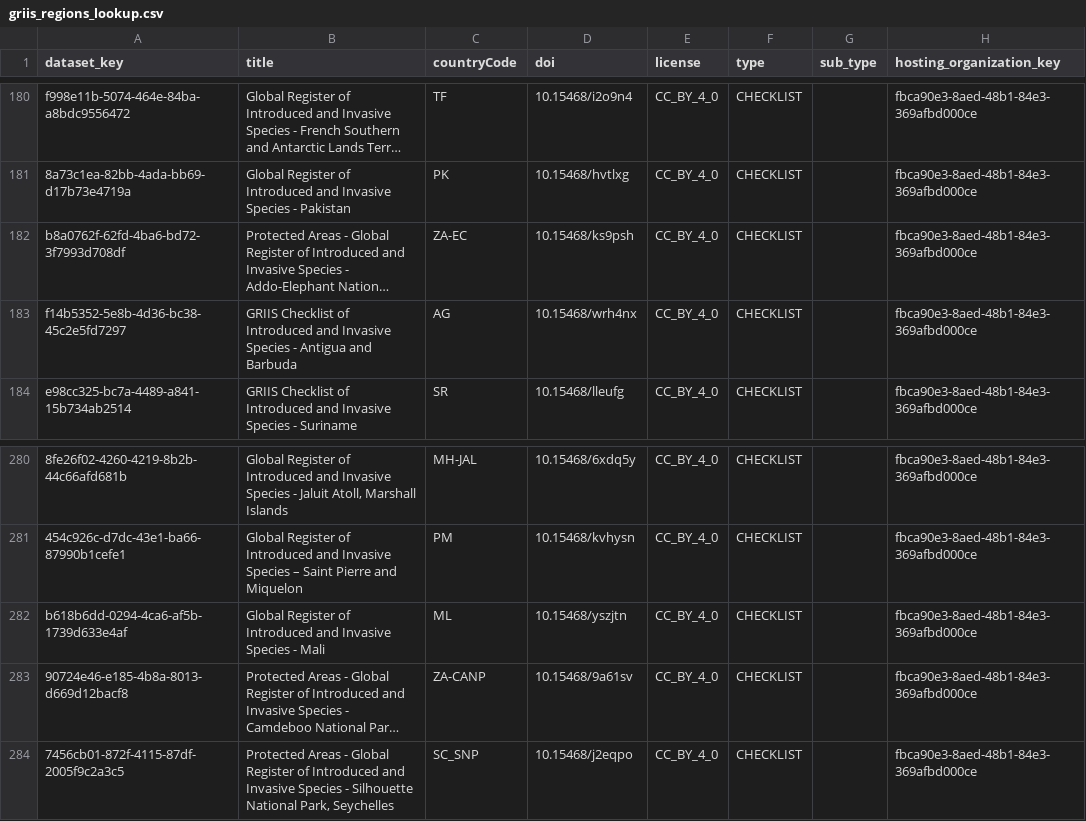
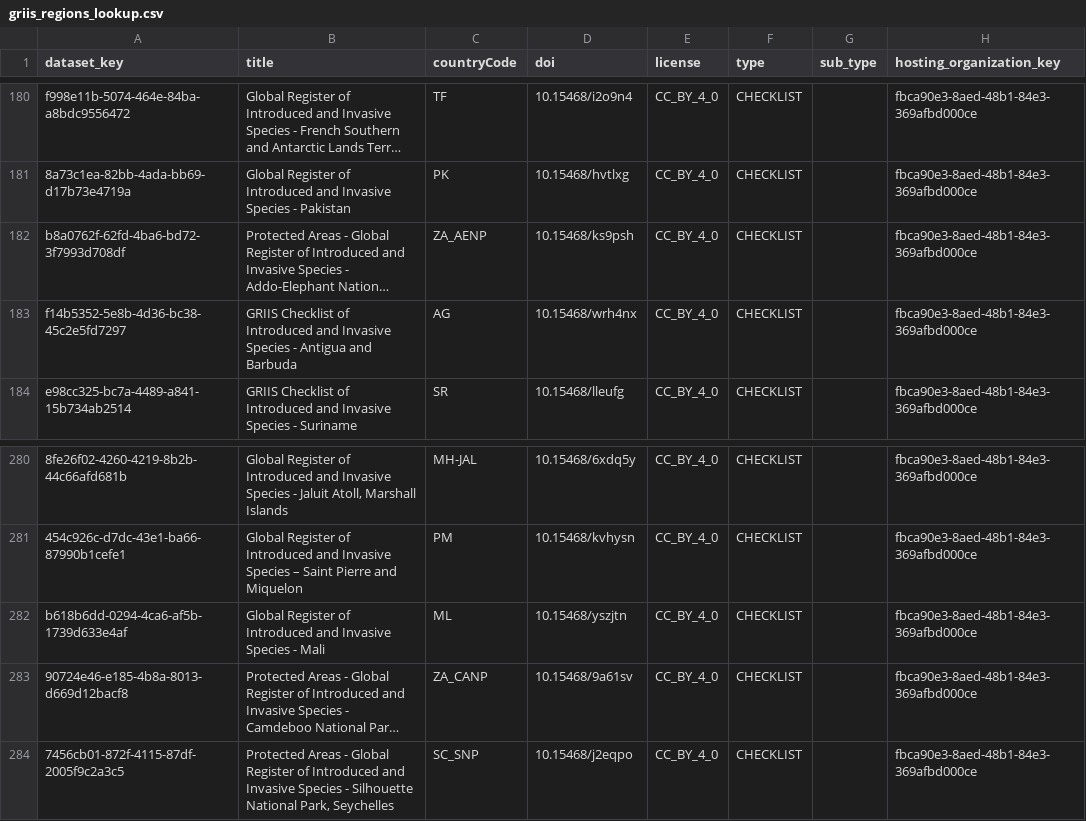
Before and after one commit to thomaslauber/GRIIS, a CSV file: griis_regions_lookup.csv, drawn as a sheet; only a part is shown, gaps mark what is left out; long unchanged cells end in …; the diff names each change by its address in the sheet, - before the commit and + after, or states it on an @@ line.

Commit message:
Add files via upload

```diff
--- a/griis_regions_lookup.csv
+++ b/griis_regions_lookup.csv
-C182 (countryCode): ZA-EC
+C182 (countryCode): ZA_AENP
-C283 (countryCode): ZA-CANP
+C283 (countryCode): ZA_CANP
```
